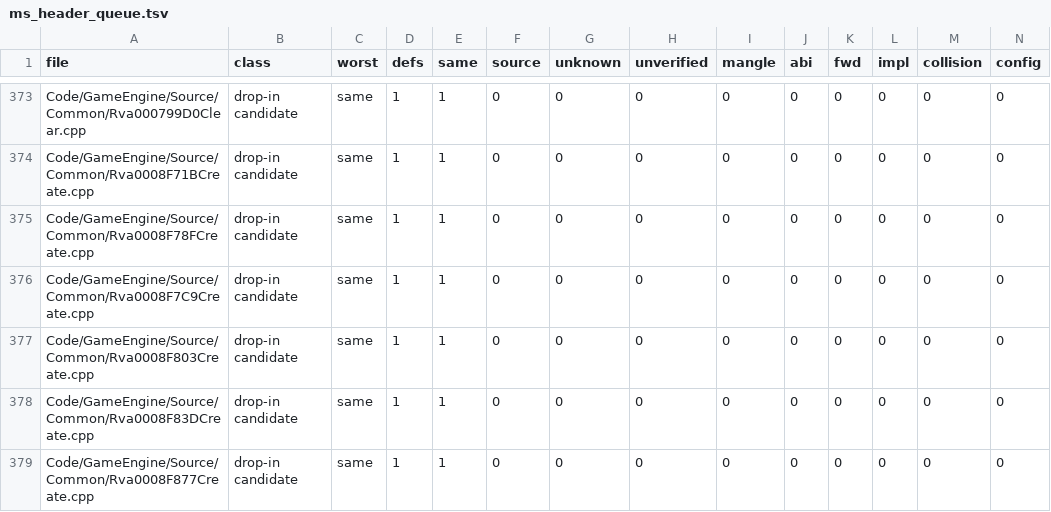
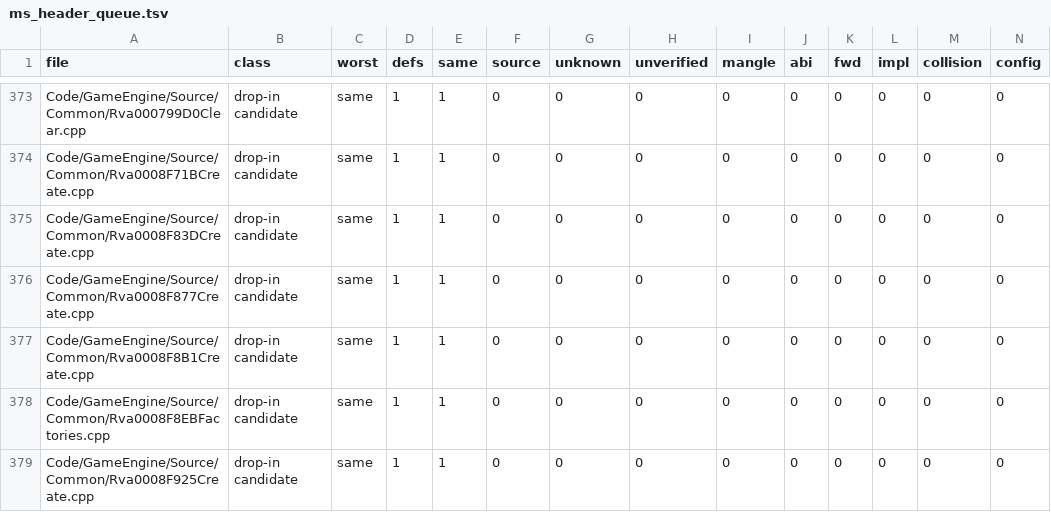
Before and after one commit to McMickey93/Open-BFME-2, a TSV file: reverse/ms_header_queue.tsv, drawn as a sheet; only a part is shown, gaps mark what is left out; the shorter side is filled out with more unchanged rows; rows hold the shown columns only; the diff names each change by its address in the sheet, - before the commit and + after, or states it on an @@ line.

```diff
--- a/reverse/ms_header_queue.tsv
+++ b/reverse/ms_header_queue.tsv
-row 375: Code/GameEngine/Source/Common/Rva0008F78FCreate.cpp | drop-in candidate | same | 1 | 1 | 0 | 0 | 0 | 0 | 0 | 0 | 0 | 0 | 0
-row 376: Code/GameEngine/Source/Common/Rva0008F7C9Create.cpp | drop-in candidate | same | 1 | 1 | 0 | 0 | 0 | 0 | 0 | 0 | 0 | 0 | 0
-row 377: Code/GameEngine/Source/Common/Rva0008F803Create.cpp | drop-in candidate | same | 1 | 1 | 0 | 0 | 0 | 0 | 0 | 0 | 0 | 0 | 0
```
Also changed, not shown: 3 other files.
